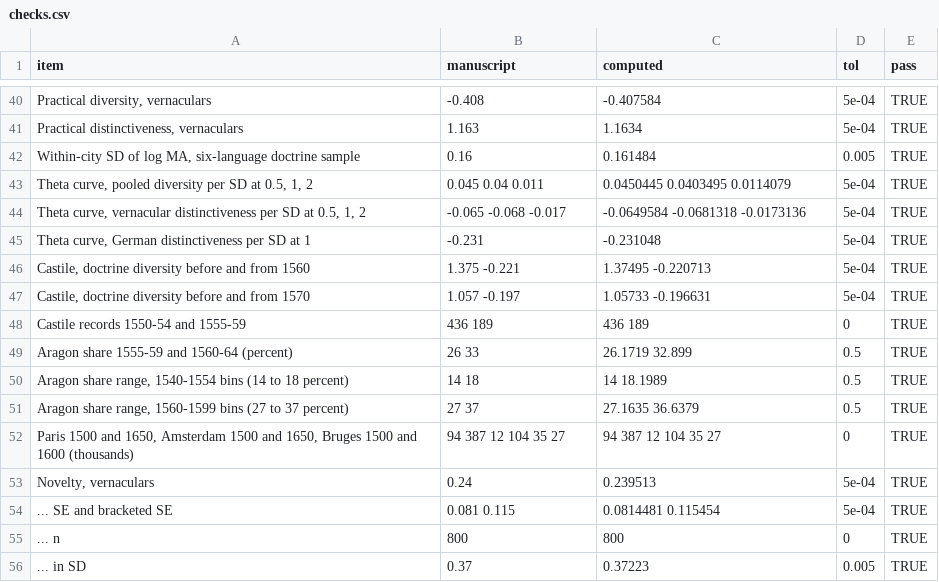
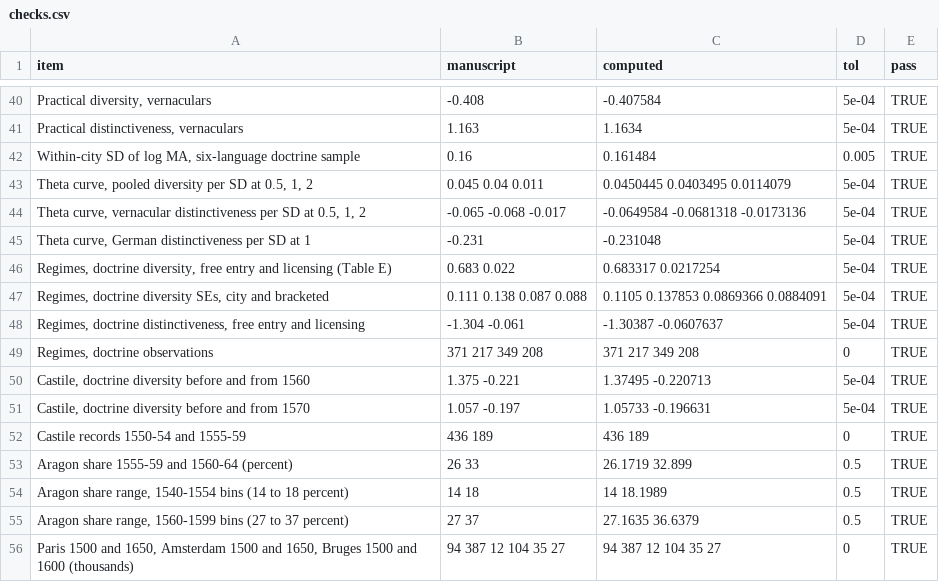
Before and after one commit to noeldjohnson/noeldjohnson.github.io, a CSV file: interactive/market-for-ideas/checks.csv, drawn as a sheet; only a part is shown, gaps mark what is left out; the shorter side is filled out with more unchanged rows; the diff names each change by its address in the sheet, - before the commit and + after, or states it on an @@ line.

```diff
--- a/interactive/market-for-ideas/checks.csv
+++ b/interactive/market-for-ideas/checks.csv
+row 46: Regimes, doctrine diversity, free entry and licensing (Table E) | 0.683 0.022 | 0.683317 0.0217254 | 5e-04 | TRUE
+row 47: Regimes, doctrine diversity SEs, city and bracketed | 0.111 0.138 0.087 0.088 | 0.1105 0.137853 0.0869366 0.0884091 | 5e-04 | TRUE
+row 48: Regimes, doctrine distinctiveness, free entry and licensing | -1.304 -0.061 | -1.30387 -0.0607637 | 5e-04 | TRUE
+row 49: Regimes, doctrine observations | 371 217 349 208 | 371 217 349 208 | 0 | TRUE
```
Also changed, not shown: 3 other files.
